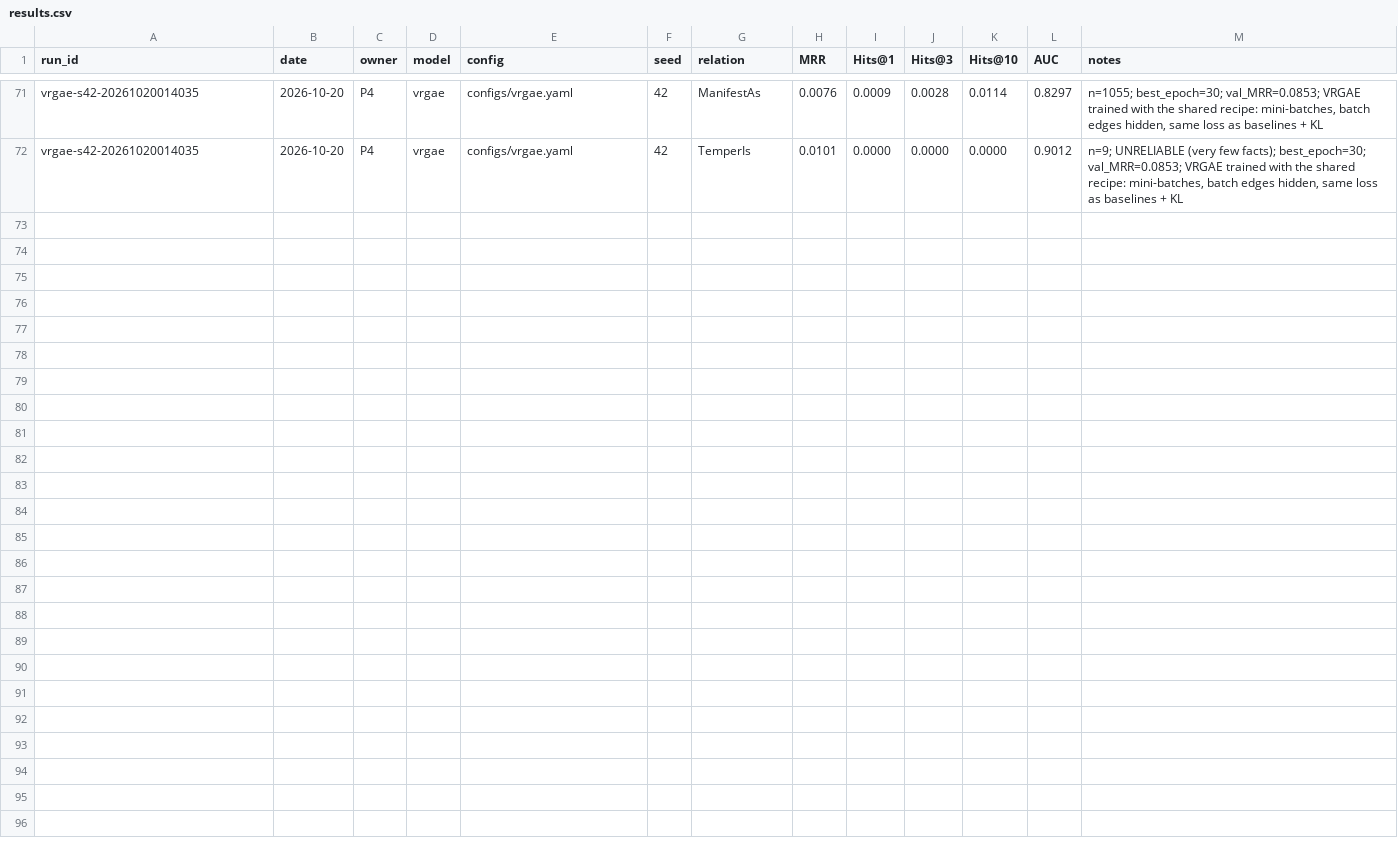
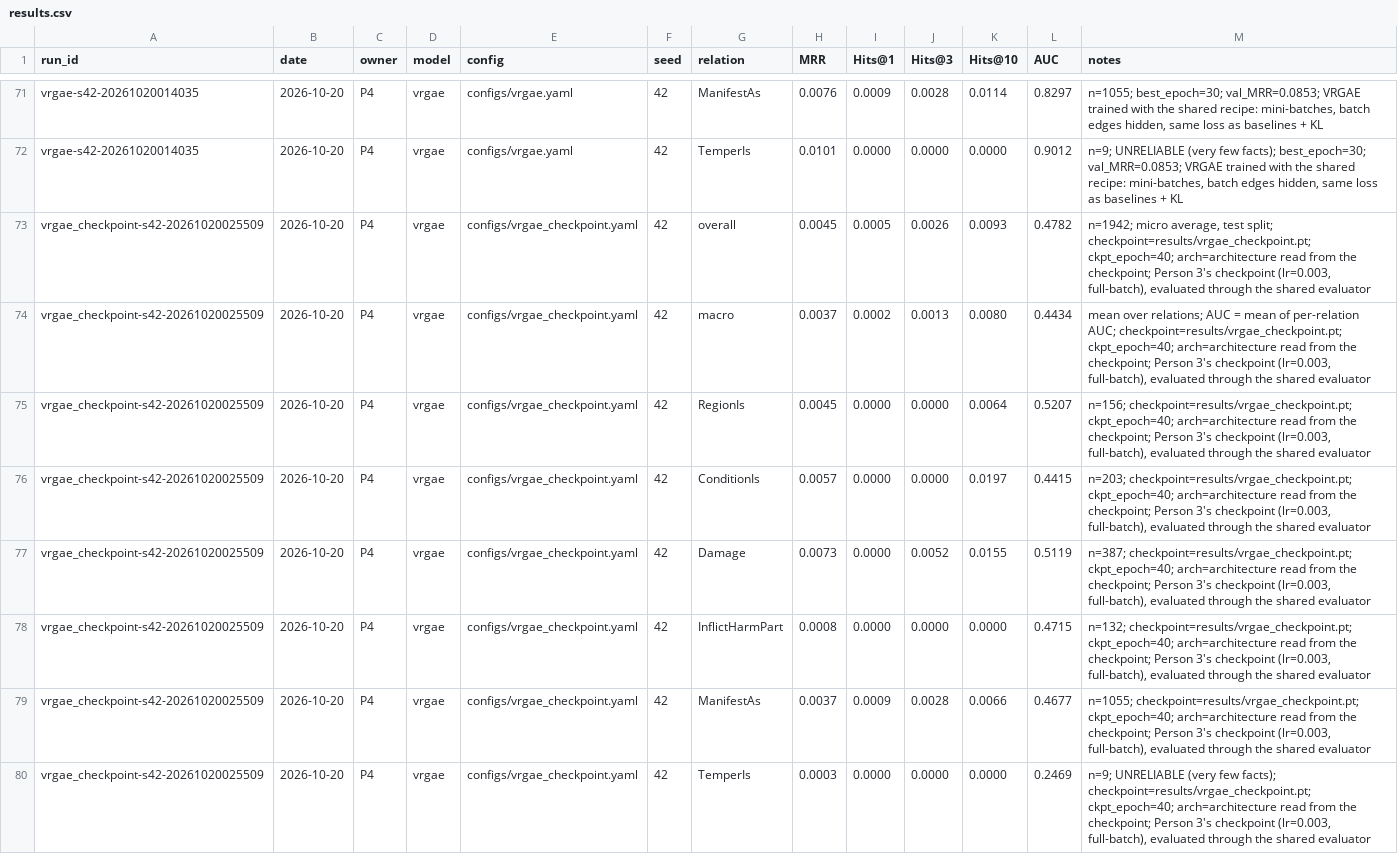
Before and after one commit to 17102005kavya/Explainable-Crop-disease-Knowledge-Graph, a CSV file: results/results.csv, drawn as a sheet; only a part is shown, gaps mark what is left out; the diff names each change by its address in the sheet, - before the commit and + after, or states it on an @@ line.

Commit message:
Add VRGAE checkpoint (train.py) results

```diff
--- a/results/results.csv
+++ b/results/results.csv
+row 73: vrgae_checkpoint-s42-20261020025509 | 2026-10-20 | P4 | vrgae | configs/vrgae_checkpoint.yaml | 42 | overall | 0.0045 | 0.0005 | 0.0026 | 0.0093 | 0.4782 | n=1942; micro average, test split; checkpoint=results/vrgae_checkpoint.pt; ckpt_epoch=40; arch=architecture read from the checkpoint; Person 3's checkpoint (lr=0.003, full-batch), evaluated through the shared evaluator
+row 74: vrgae_checkpoint-s42-20261020025509 | 2026-10-20 | P4 | vrgae | configs/vrgae_checkpoint.yaml | 42 | macro | 0.0037 | 0.0002 | 0.0013 | 0.0080 | 0.4434 | mean over relations; AUC = mean of per-relation AUC; checkpoint=results/vrgae_checkpoint.pt; ckpt_epoch=40; arch=architecture read from the checkpoint; Person 3's checkpoint (lr=0.003, full-batch), evaluated through the shared evaluator
+row 75: vrgae_checkpoint-s42-20261020025509 | 2026-10-20 | P4 | vrgae | configs/vrgae_checkpoint.yaml | 42 | RegionIs | 0.0045 | 0.0000 | 0.0000 | 0.0064 | 0.5207 | n=156; checkpoint=results/vrgae_checkpoint.pt; ckpt_epoch=40; arch=architecture read from the checkpoint; Person 3's checkpoint (lr=0.003, full-batch), evaluated through the shared evaluator
+row 76: vrgae_checkpoint-s42-20261020025509 | 2026-10-20 | P4 | vrgae | configs/vrgae_checkpoint.yaml | 42 | ConditionIs | 0.0057 | 0.0000 | 0.0000 | 0.0197 | 0.4415 | n=203; checkpoint=results/vrgae_checkpoint.pt; ckpt_epoch=40; arch=architecture read from the checkpoint; Person 3's checkpoint (lr=0.003, full-batch), evaluated through the shared evaluator
+row 77: vrgae_checkpoint-s42-20261020025509 | 2026-10-20 | P4 | vrgae | configs/vrgae_checkpoint.yaml | 42 | Damage | 0.0073 | 0.0000 | 0.0052 | 0.0155 | 0.5119 | n=387; checkpoint=results/vrgae_checkpoint.pt; ckpt_epoch=40; arch=architecture read from the checkpoint; Person 3's checkpoint (lr=0.003, full-batch), evaluated through the shared evaluator
+row 78: vrgae_checkpoint-s42-20261020025509 | 2026-10-20 | P4 | vrgae | configs/vrgae_checkpoint.yaml | 42 | InflictHarmPart | 0.0008 | 0.0000 | 0.0000 | 0.0000 | 0.4715 | n=132; checkpoint=results/vrgae_checkpoint.pt; ckpt_epoch=40; arch=architecture read from the checkpoint; Person 3's checkpoint (lr=0.003, full-batch), evaluated through the shared evaluator
+row 79: vrgae_checkpoint-s42-20261020025509 | 2026-10-20 | P4 | vrgae | configs/vrgae_checkpoint.yaml | 42 | ManifestAs | 0.0037 | 0.0009 | 0.0028 | 0.0066 | 0.4677 | n=1055; checkpoint=results/vrgae_checkpoint.pt; ckpt_epoch=40; arch=architecture read from the checkpoint; Person 3's checkpoint (lr=0.003, full-batch), evaluated through the shared evaluator
+row 80: vrgae_checkpoint-s42-20261020025509 | 2026-10-20 | P4 | vrgae | configs/vrgae_checkpoint.yaml | 42 | TemperIs | 0.0003 | 0.0000 | 0.0000 | 0.0000 | 0.2469 | n=9; UNRELIABLE (very few facts); checkpoint=results/vrgae_checkpoint.pt; ckpt_epoch=40; arch=architecture read from the checkpoint; Person 3's checkpoint (lr=0.003, full-batch), evaluated through the shared evaluator
```
Also changed, not shown: 1 other file.
